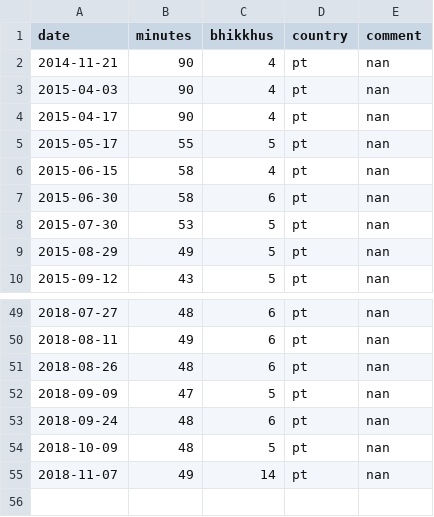
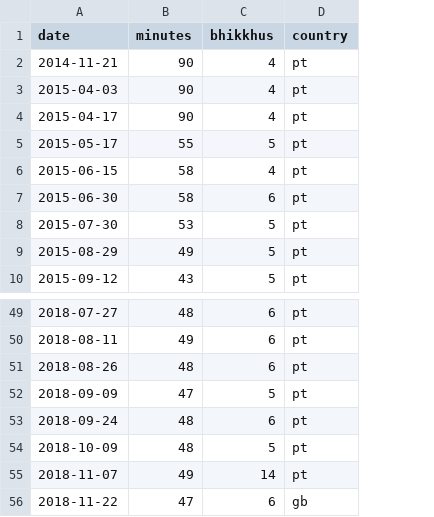
Before and after one commit to gambhiro/chanting-the-patimokkha, a CSV file: src/plotdata/patimokkha-chanting.csv, drawn as a sheet; only a part is shown, gaps mark what is left out; removed rows and columns are numbered as before the commit, all else as after; the diff names each change by its address in the sheet, - before the commit and + after, or states it on an @@ line.

```diff
--- a/src/plotdata/patimokkha-chanting.csv
+++ b/src/plotdata/patimokkha-chanting.csv
-column E (comment), rows 2-10: all nan; rows 49-55: all nan
+row 56: 2018-11-22 | 47 | 6 | gb
```
Also changed, not shown: 3 other files.
